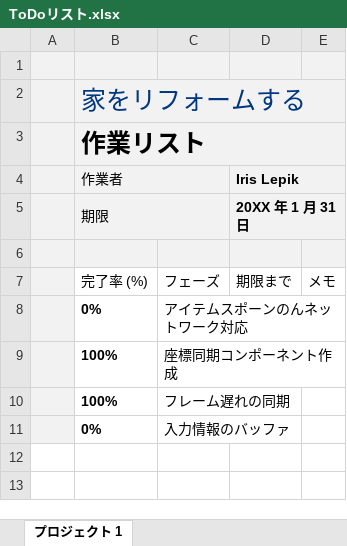
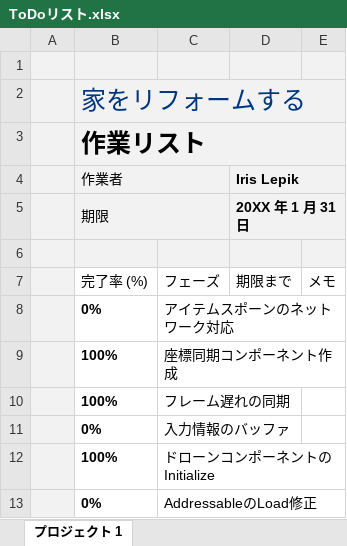
Before and after one commit to yama2904/DroneFrontier, an Excel workbook: ToDoリスト.xlsx, sheet プロジェクト 1, drawn as a sheet; values as stored, in another font and other column widths than the file's, no borders; charts and pictures and conditional formats and table styles not drawn; the diff names each change by its address in the sheet, - before the commit and + after, or states it on an @@ line.

```diff
--- a/ToDoリスト.xlsx (sheet プロジェクト 1)
+++ b/ToDoリスト.xlsx (sheet プロジェクト 1)
-C8: アイテムスポーンのんネットワーク対応
+C8: アイテムスポーンのネットワーク対応
+row 12:  | 100% | ドローンコンポーネントのInitialize
+row 13:  | 0% | AddressableのLoad修正
```
Also changed, not shown: 30 other files.
